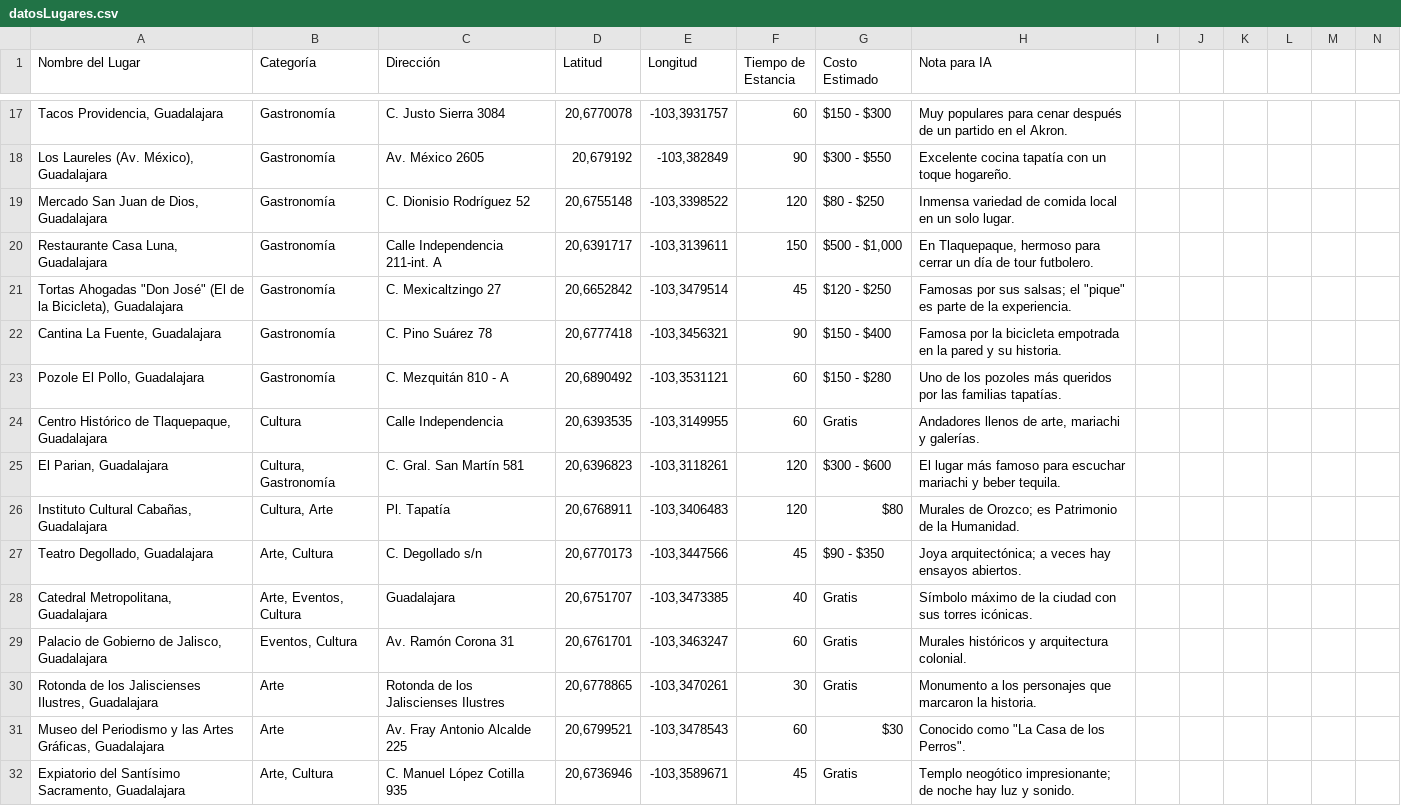
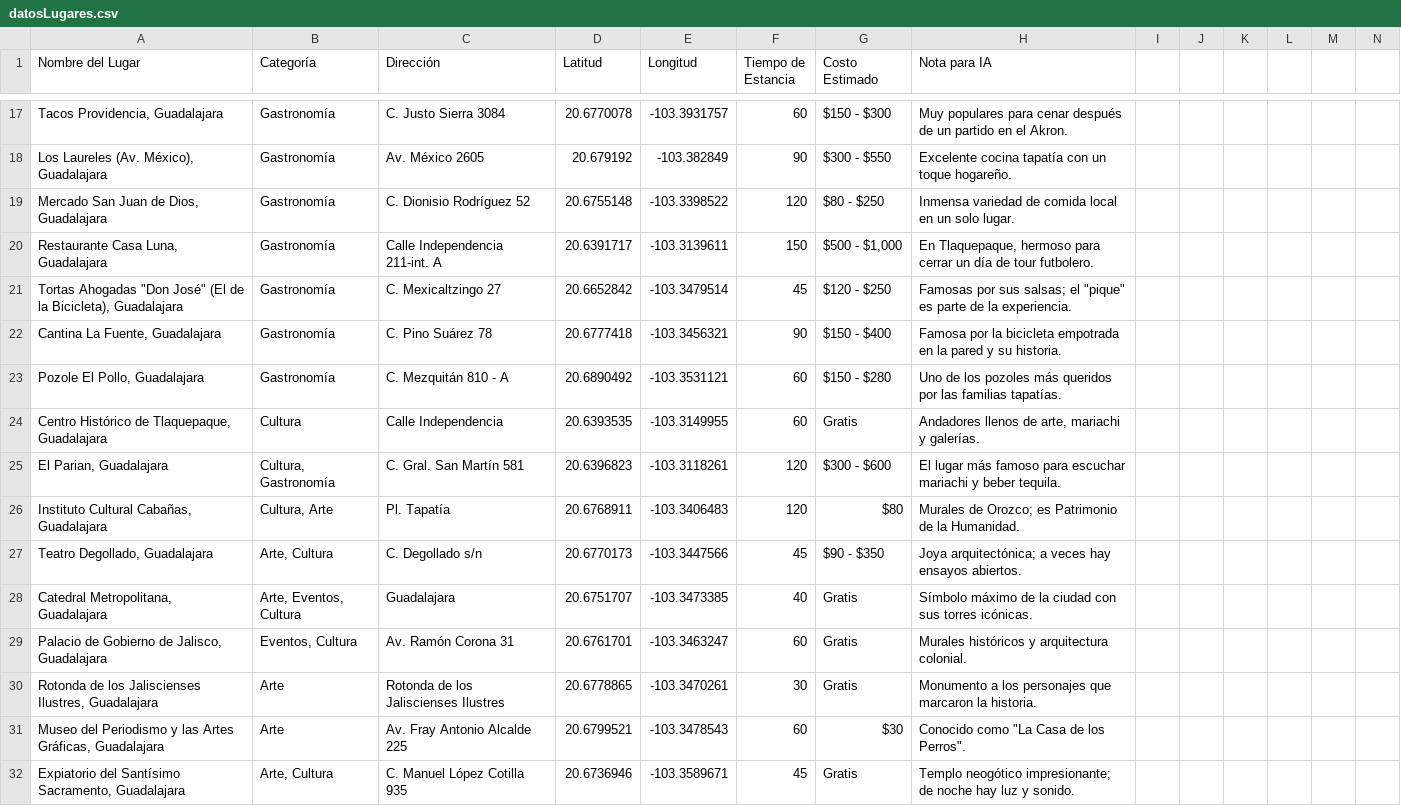
Before and after one commit to saggomezz/Pitzbol-Frontend, a CSV file: public/datosLugares.csv, drawn as a sheet; only a part is shown, gaps mark what is left out; the diff covers the shown part only.

```diff
--- a/public/datosLugares.csv
+++ b/public/datosLugares.csv
@@ -17,16 +17,16 @@ Nombre del Lugar,Categoría,Dirección,Latitud,Longitud,Tiempo de Estancia,Costo
-"Tacos Providencia, Guadalajara",Gastronomía,C. Justo Sierra 3084,"20,6770078","-103,3931757",60,$150 - $300,Muy populares para cenar después de un partido en el Akron.,,,,,,
-"Los Laureles (Av. México), Guadalajara",Gastronomía,Av. México 2605,"20,679192","-103,382849",90,$300 - $550,Excelente cocina tapatía con un toque hogareño.,,,,,,
-"Mercado San Juan de Dios, Guadalajara",Gastronomía,C. Dionisio Rodríguez 52,"20,6755148","-103,3398522",120,$80 - $250,Inmensa variedad de comida local en un solo lugar.,,,,,,
-"Restaurante Casa Luna, Guadalajara",Gastronomía,Calle Independencia 211-int. A,"20,6391717","-103,3139611",150,"$500 - $1,000","En Tlaquepaque, hermoso para cerrar un día de tour futbolero.",,,,,,
-"Tortas Ahogadas ""Don José"" (El de la Bicicleta), Guadalajara",Gastronomía,C. Mexicaltzingo 27,"20,6652842","-103,3479514",45,$120 - $250,"Famosas por sus salsas; el ""pique"" es parte de la experiencia.",,,,,,
-"Cantina La Fuente, Guadalajara",Gastronomía,C. Pino Suárez 78,"20,6777418","-103,3456321",90,$150 - $400,Famosa por la bicicleta empotrada en la pared y su historia.,,,,,,
-"Pozole El Pollo, Guadalajara",Gastronomía,C. Mezquitán 810 - A,"20,6890492","-103,3531121",60,$150 - $280,Uno de los pozoles más queridos por las familias tapatías.,,,,,,
-"Centro Histórico de Tlaquepaque, Guadalajara",Cultura,Calle Independencia,"20,6393535","-103,3149955",60,Gratis,"Andadores llenos de arte, mariachi y galerías.",,,,,,
-"El Parian, Guadalajara","Cultura, Gastronomía",C. Gral. San Martín 581,"20,6396823","-103,3118261",120,$300 - $600,El lugar más famoso para escuchar mariachi y beber tequila.,,,,,,
-"Instituto Cultural Cabañas, Guadalajara","Cultura, Arte",Pl. Tapatía,"20,6768911","-103,3406483",120,$80,Murales de Orozco; es Patrimonio de la Humanidad.,,,,,,
-"Teatro Degollado, Guadalajara","Arte, Cultura",C. Degollado s/n,"20,6770173","-103,3447566",45,$90 - $350,Joya arquitectónica; a veces hay ensayos abiertos.,,,,,,
-"Catedral Metropolitana, Guadalajara","Arte, Eventos, Cultura",Guadalajara,"20,6751707","-103,3473385",40,Gratis,Símbolo máximo de la ciudad con sus torres icónicas.,,,,,,
-"Palacio de Gobierno de Jalisco, Guadalajara","Eventos, Cultura",Av. Ramón Corona 31,"20,6761701","-103,3463247",60,Gratis,Murales históricos y arquitectura colonial.,,,,,,
-"Rotonda de los Jaliscienses Ilustres, Guadalajara",Arte,Rotonda de los Jaliscienses Ilustres,"20,6778865","-103,3470261",30,Gratis,Monumento a los personajes que marcaron la historia.,,,,,,
-"Museo del Periodismo y las Artes Gráficas, Guadalajara",Arte,Av. Fray Antonio Alcalde 225,"20,6799521","-103,3478543",60,$30,"Conocido como ""La Casa de los Perros"".",,,,,,
-"Expiatorio del Santísimo Sacramento, Guadalajara","Arte, Cultura",C. Manuel López Cotilla 935,"20,6736946","-103,3589671",45,Gratis,Templo neogótico impresionante; de noche hay luz y sonido.,,,,,,
+"Tacos Providencia, Guadalajara",Gastronomía,C. Justo Sierra 3084,20.6770078,-103.3931757,60,$150 - $300,Muy populares para cenar después de un partido en el Akron.
+"Los Laureles (Av. México), Guadalajara",Gastronomía,Av. México 2605,20.679192,-103.382849,90,$300 - $550,Excelente cocina tapatía con un toque hogareño.
+"Mercado San Juan de Dios, Guadalajara",Gastronomía,C. Dionisio Rodríguez 52,20.6755148,-103.3398522,120,$80 - $250,Inmensa variedad de comida local en un solo lugar.
+"Restaurante Casa Luna, Guadalajara",Gastronomía,Calle Independencia 211-int. A,20.6391717,-103.3139611,150,"$500 - $1,000","En Tlaquepaque, hermoso para cerrar un día de tour futbolero."
+"Tortas Ahogadas ""Don José"" (El de la Bicicleta), Guadalajara",Gastronomía,C. Mexicaltzingo 27,20.6652842,-103.3479514,45,$120 - $250,"Famosas por sus salsas; el ""pique"" es parte de la experiencia."
+"Cantina La Fuente, Guadalajara",Gastronomía,C. Pino Suárez 78,20.6777418,-103.3456321,90,$150 - $400,Famosa por la bicicleta empotrada en la pared y su historia.
+"Pozole El Pollo, Guadalajara",Gastronomía,C. Mezquitán 810 - A,20.6890492,-103.3531121,60,$150 - $280,Uno de los pozoles más queridos por las familias tapatías.
+"Centro Histórico de Tlaquepaque, Guadalajara",Cultura,Calle Independencia,20.6393535,-103.3149955,60,Gratis,"Andadores llenos de arte, mariachi y galerías."
+"El Parian, Guadalajara","Cultura, Gastronomía",C. Gral. San Martín 581,20.6396823,-103.3118261,120,$300 - $600,El lugar más famoso para escuchar mariachi y beber tequila.
+"Instituto Cultural Cabañas, Guadalajara","Cultura, Arte",Pl. Tapatía,20.6768911,-103.3406483,120,$80,Murales de Orozco; es Patrimonio de la Humanidad.
+"Teatro Degollado, Guadalajara","Arte, Cultura",C. Degollado s/n,20.6770173,-103.3447566,45,$90 - $350,Joya arquitectónica; a veces hay ensayos abiertos.
+"Catedral Metropolitana, Guadalajara","Arte, Eventos, Cultura",Guadalajara,20.6751707,-103.3473385,40,Gratis,Símbolo máximo de la ciudad con sus torres icónicas.
+"Palacio de Gobierno de Jalisco, Guadalajara","Eventos, Cultura",Av. Ramón Corona 31,20.6761701,-103.3463247,60,Gratis,Murales históricos y arquitectura colonial.
+"Rotonda de los Jaliscienses Ilustres, Guadalajara",Arte,Rotonda de los Jaliscienses Ilustres,20.6778865,-103.3470261,30,Gratis,Monumento a los personajes que marcaron la historia.
+"Museo del Periodismo y las Artes Gráficas, Guadalajara",Arte,Av. Fray Antonio Alcalde 225,20.6799521,-103.3478543,60,$30,"Conocido como ""La Casa de los Perros""."
+"Expiatorio del Santísimo Sacramento, Guadalajara","Arte, Cultura",C. Manuel López Cotilla 935,20.6736946,-103.3589671,45,Gratis,Templo neogótico impresionante; de noche hay luz y sonido.
```
Also changed, not shown: 73 edited cells elsewhere in this file.
